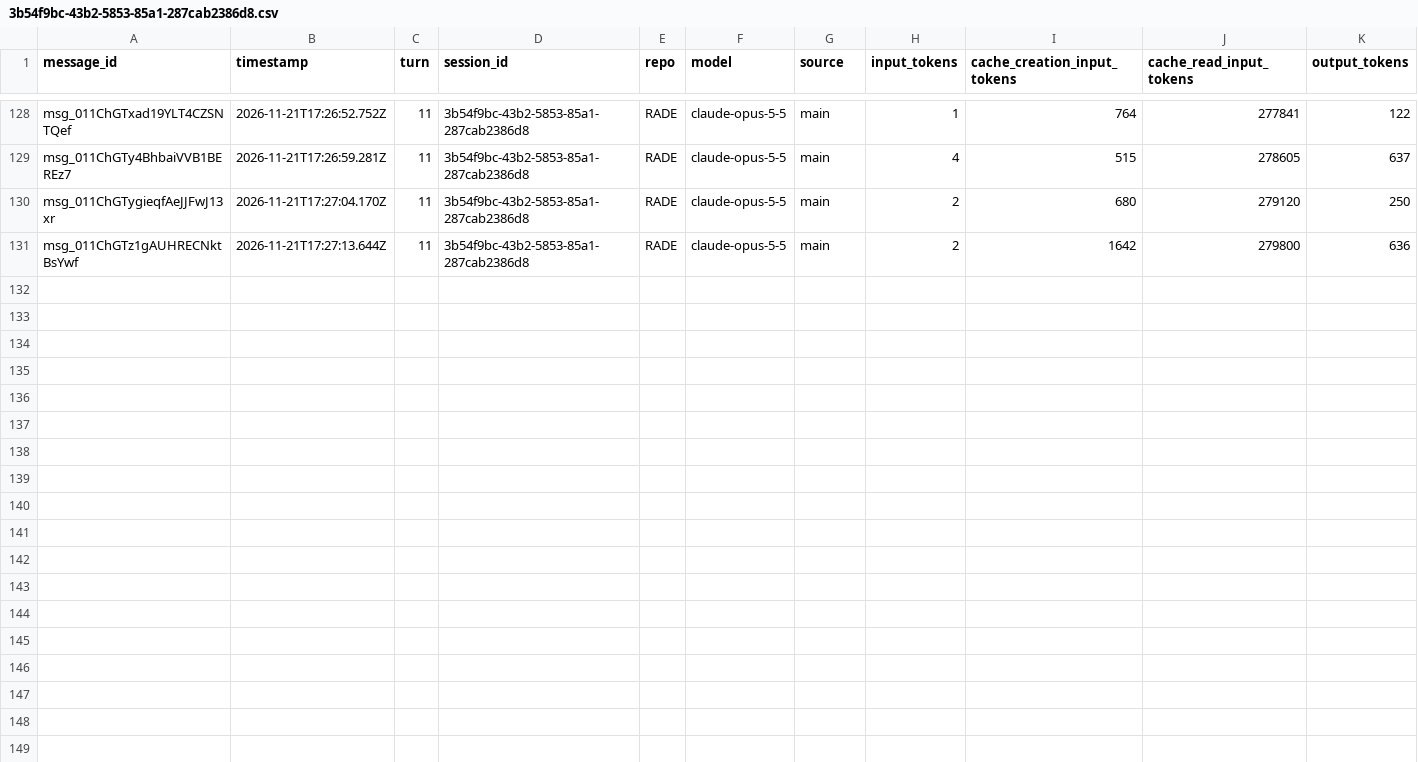
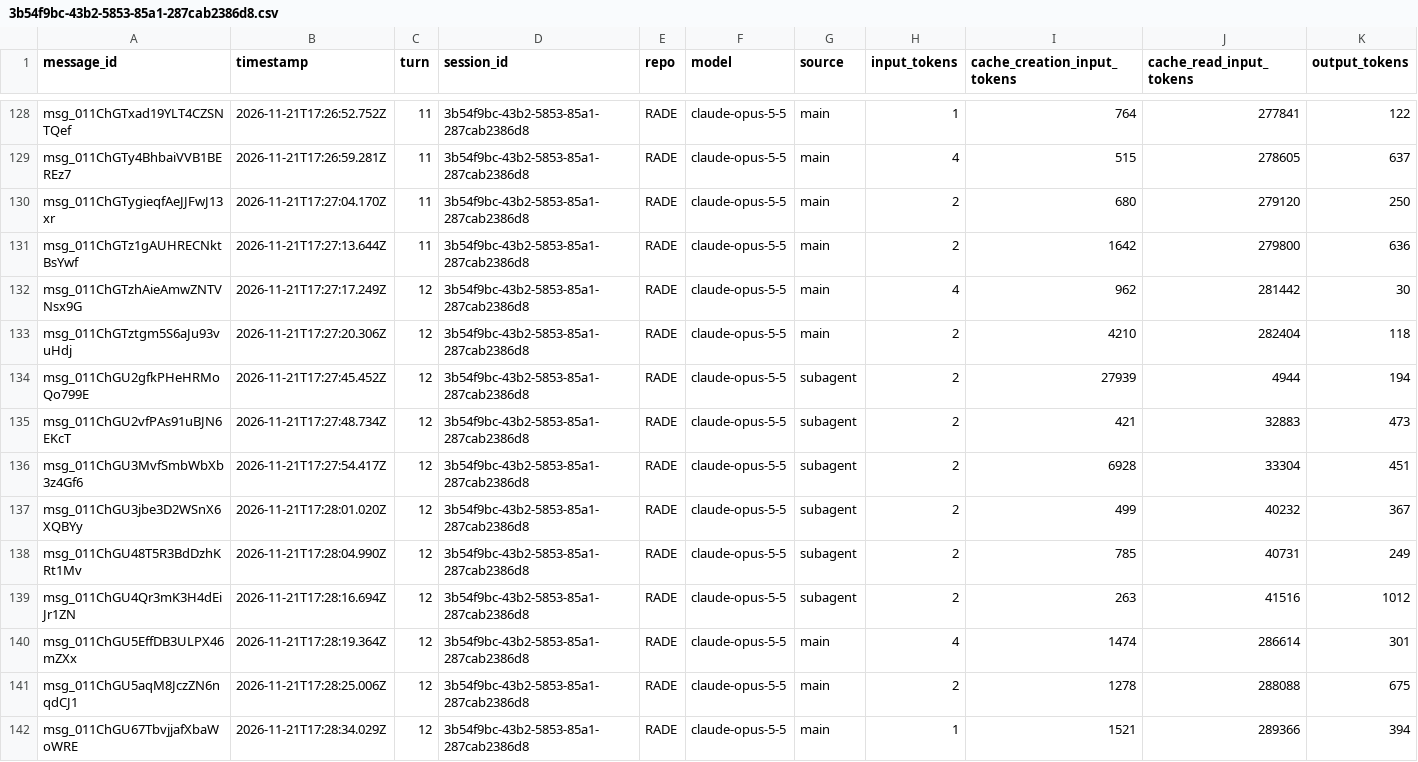
Before and after one commit to rhope-ops/RADE, a CSV file: sessions/3b54f9bc-43b2-5853-85a1-287cab2386d8.csv, drawn as a sheet; only a part is shown, gaps mark what is left out; the diff names each change by its address in the sheet, - before the commit and + after, or states it on an @@ line.

```diff
--- a/sessions/3b54f9bc-43b2-5853-85a1-287cab2386d8.csv
+++ b/sessions/3b54f9bc-43b2-5853-85a1-287cab2386d8.csv
+row 132: msg_011ChGTzhAieAmwZNTVNsx9G | 2026-11-21T17:27:17.249Z | 12 | 3b54f9bc-43b2-5853-85a1-287cab2386d8 | RADE | claude-opus-5-5 | main | 4 | 962 | 281442 | 30
+row 133: msg_011ChGTztgm5S6aJu93vuHdj | 2026-11-21T17:27:20.306Z | 12 | 3b54f9bc-43b2-5853-85a1-287cab2386d8 | RADE | claude-opus-5-5 | main | 2 | 4210 | 282404 | 118
+row 134: msg_011ChGU2gfkPHeHRMoQo799E | 2026-11-21T17:27:45.452Z | 12 | 3b54f9bc-43b2-5853-85a1-287cab2386d8 | RADE | claude-opus-5-5 | subagent | 2 | 27939 | 4944 | 194
+row 135: msg_011ChGU2vfPAs91uBJN6EKcT | 2026-11-21T17:27:48.734Z | 12 | 3b54f9bc-43b2-5853-85a1-287cab2386d8 | RADE | claude-opus-5-5 | subagent | 2 | 421 | 32883 | 473
+row 136: msg_011ChGU3MvfSmbWbXb3z4Gf6 | 2026-11-21T17:27:54.417Z | 12 | 3b54f9bc-43b2-5853-85a1-287cab2386d8 | RADE | claude-opus-5-5 | subagent | 2 | 6928 | 33304 | 451
+row 137: msg_011ChGU3jbe3D2WSnX6XQBYy | 2026-11-21T17:28:01.020Z | 12 | 3b54f9bc-43b2-5853-85a1-287cab2386d8 | RADE | claude-opus-5-5 | subagent | 2 | 499 | 40232 | 367
+row 138: msg_011ChGU48T5R3BdDzhKRt1Mv | 2026-11-21T17:28:04.990Z | 12 | 3b54f9bc-43b2-5853-85a1-287cab2386d8 | RADE | claude-opus-5-5 | subagent | 2 | 785 | 40731 | 249
+row 139: msg_011ChGU4Qr3mK3H4dEiJr1ZN | 2026-11-21T17:28:16.694Z | 12 | 3b54f9bc-43b2-5853-85a1-287cab2386d8 | RADE | claude-opus-5-5 | subagent | 2 | 263 | 41516 | 1012
+row 140: msg_011ChGU5EffDB3ULPX46mZXx | 2026-11-21T17:28:19.364Z | 12 | 3b54f9bc-43b2-5853-85a1-287cab2386d8 | RADE | claude-opus-5-5 | main | 4 | 1474 | 286614 | 301
+row 141: msg_011ChGU5aqM8JczZN6nqdCJ1 | 2026-11-21T17:28:25.006Z | 12 | 3b54f9bc-43b2-5853-85a1-287cab2386d8 | RADE | claude-opus-5-5 | main | 2 | 1278 | 288088 | 675
+row 142: msg_011ChGU67TbvjjafXbaWoWRE | 2026-11-21T17:28:34.029Z | 12 | 3b54f9bc-43b2-5853-85a1-287cab2386d8 | RADE | claude-opus-5-5 | main | 1 | 1521 | 289366 | 394
```
